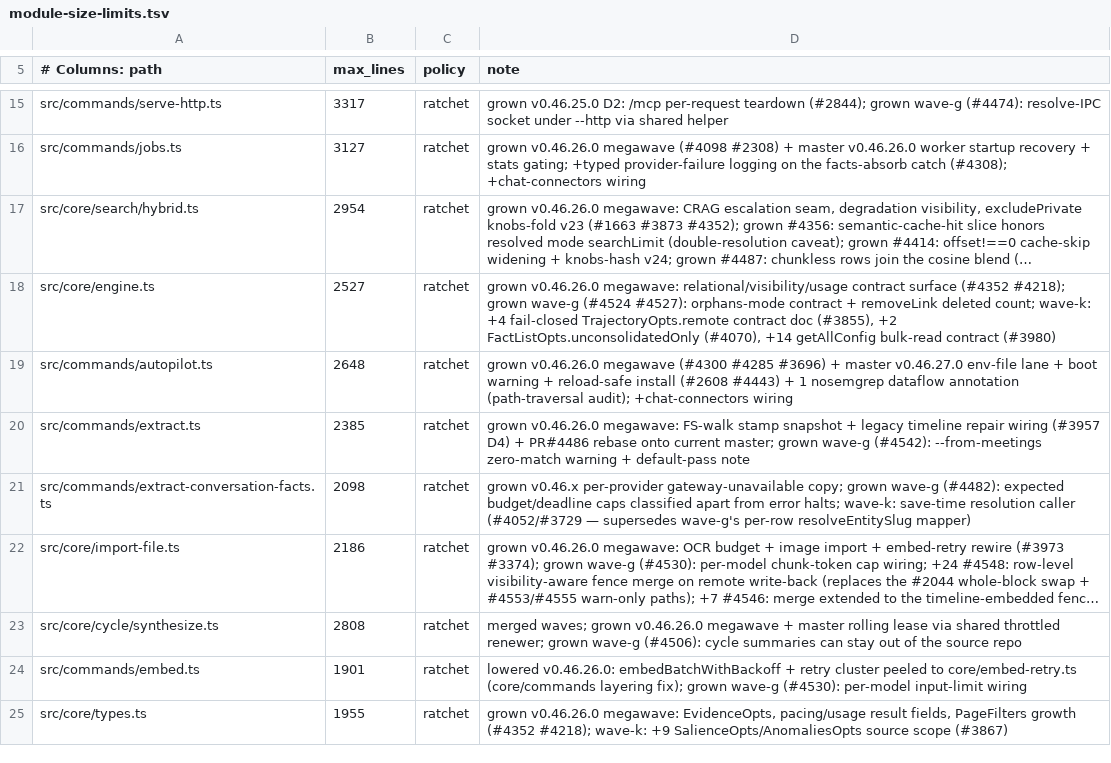
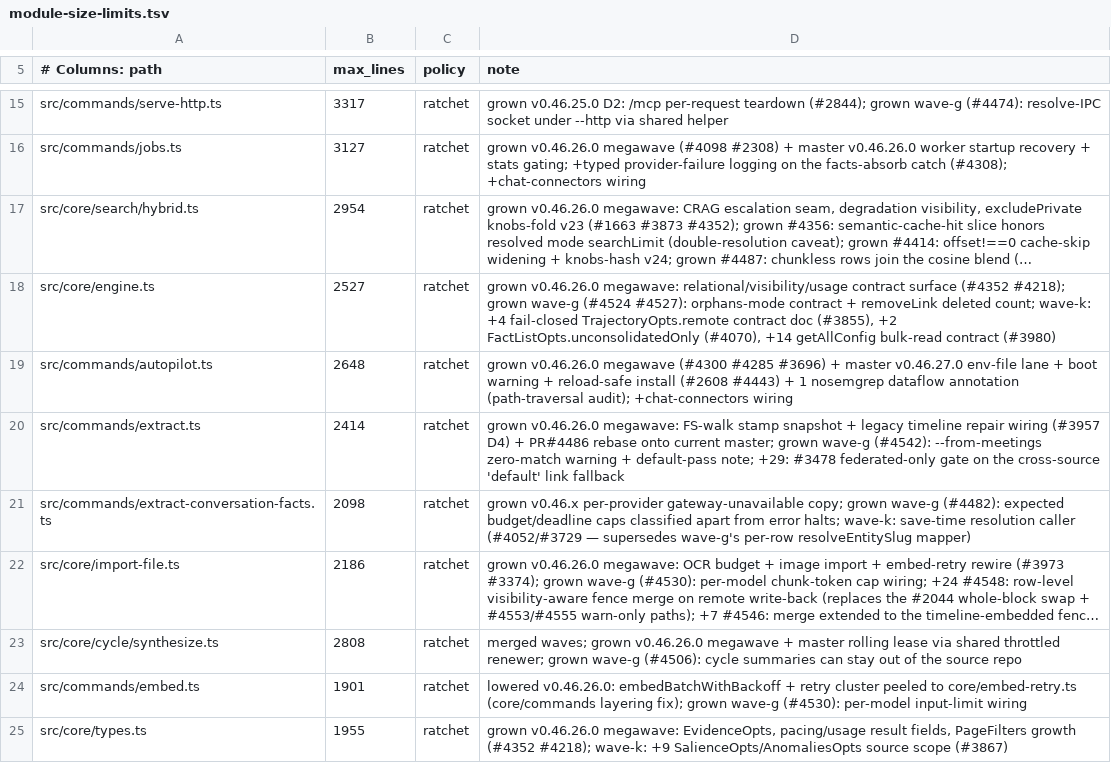
Before and after one commit to armandovargash/gbrain, a TSV file: scripts/module-size-limits.tsv, drawn as a sheet; only a part is shown, gaps mark what is left out; long unchanged cells end in ….

```diff
--- a/scripts/module-size-limits.tsv
+++ b/scripts/module-size-limits.tsv
@@ -19,3 +19,3 @@ src/core/engine.ts	2527	ratchet	grown v0.46.26.0 megawave: relational/visibility
 src/commands/autopilot.ts	2648	ratchet	grown v0.46.26.0 megawave (#4300 #4285 #3696) + master v0.46.27.0 env-file lane + boot warning + reload-safe install (#2608 #4443) + 1 nosemgrep dataflow annotation (path-traversal audit); +chat-connectors wiring
-src/commands/extract.ts	2385	ratchet	grown v0.46.26.0 megawave: FS-walk stamp snapshot + legacy timeline repair wiring (#3957 D4) + PR#4486 rebase onto current master; grown wave-g (#4542): --from-meetings zero-match warning + default-pass note
+src/commands/extract.ts	2414	ratchet	grown v0.46.26.0 megawave: FS-walk stamp snapshot + legacy timeline repair wiring (#3957 D4) + PR#4486 rebase onto current master; grown wave-g (#4542): --from-meetings zero-match warning + default-pass note; +29: #3478 federated-only gate on the cross-source 'default' link fallback
 src/commands/extract-conversation-facts.ts	2098	ratchet	grown v0.46.x per-provider gateway-unavailable copy; grown wave-g (#4482): expected budget/deadline caps classified apart from error halts; wave-k: save-time resolution caller (#4052/#3729 — supersedes wave-g's per-row resolveEntitySlug mapper)
```
Also changed, not shown: 5 other files.
